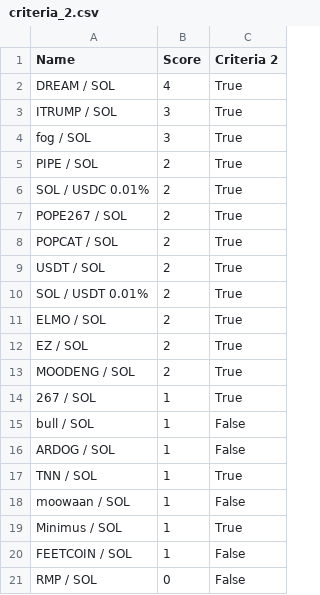
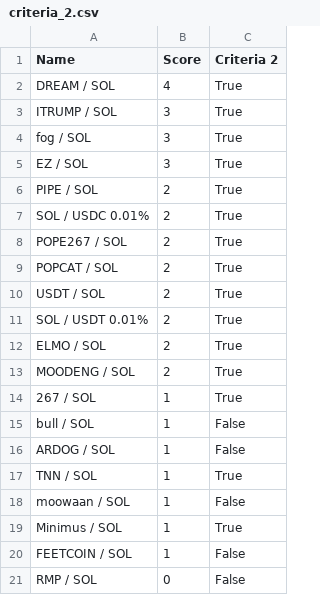
Before and after one commit to Gun1-dot/MemeCoin_GunTracker, a CSV file: data/criteria_2.csv, drawn as a sheet; removed rows and columns are numbered as before the commit, all else as after; the diff names each change by its address in the sheet, - before the commit and + after, or states it on an @@ line.

Commit message:
Update criteria_2.csv

```diff
--- a/data/criteria_2.csv
+++ b/data/criteria_2.csv
+row 5: EZ / SOL | 3 | True
-row 12: EZ / SOL | 2 | True
```
